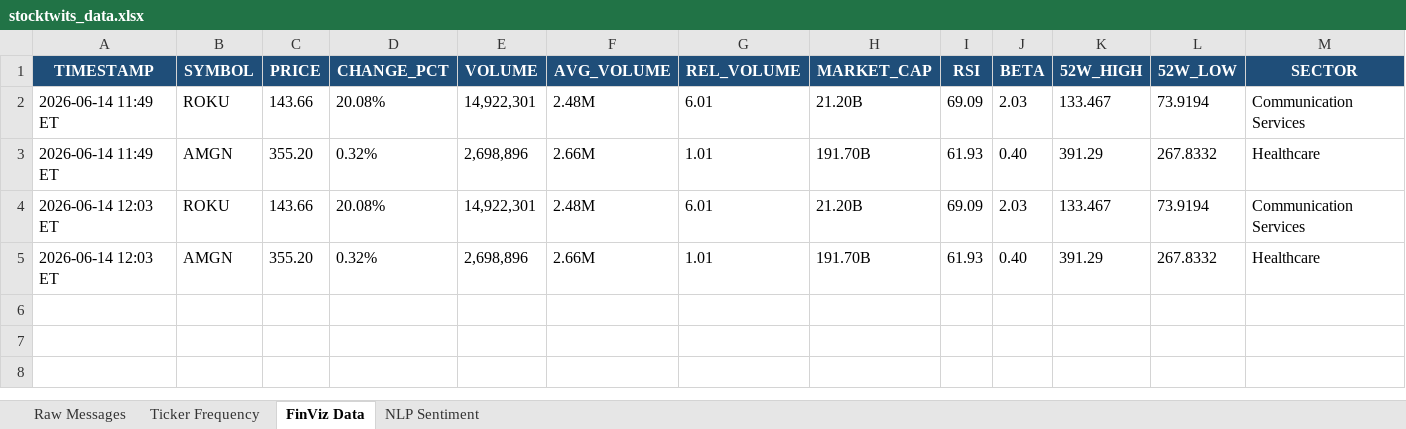
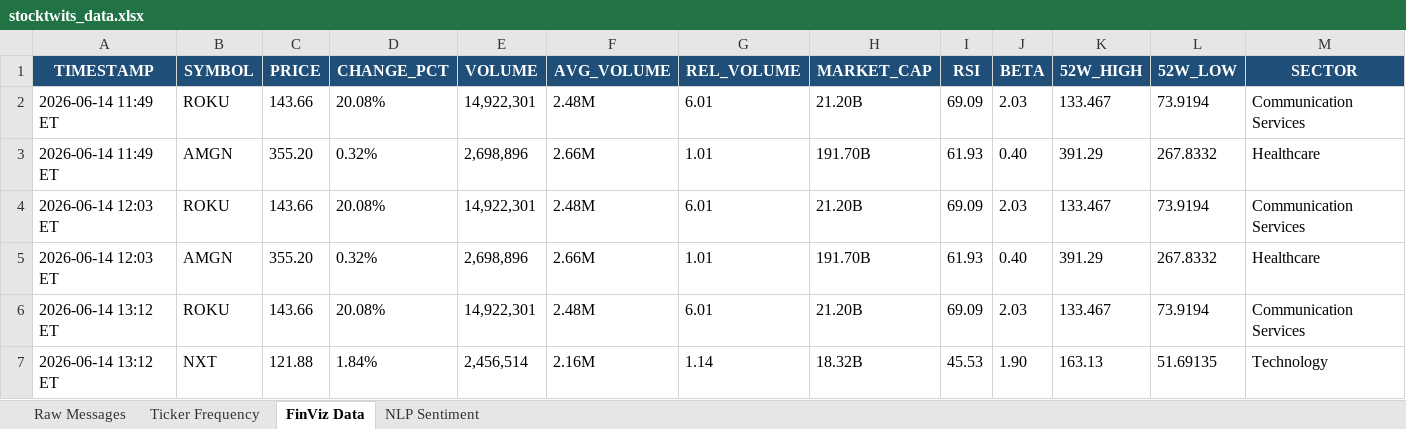
Before and after one commit to 7scgb4t8vc-cpu/stocktwits-collector, an Excel workbook: data/stocktwits_data.xlsx, sheet FinViz Data, drawn as a sheet; only a part is shown; values as stored, in another font and other column widths than the file's, no borders; rows hold the shown columns only; the diff names each change by its address in the sheet, - before the commit and + after, or states it on an @@ line.

```diff
--- a/data/stocktwits_data.xlsx (sheet FinViz Data)
+++ b/data/stocktwits_data.xlsx (sheet FinViz Data)
+row 6: 2026-06-14 13:12 ET | ROKU | 143.66 | 20.08% | 14,922,301 | 2.48M | 6.01 | 21.20B | 69.09 | 2.03 | 133.467 | 73.9194 | Communication Services
+row 7: 2026-06-14 13:12 ET | NXT | 121.88 | 1.84% | 2,456,514 | 2.16M | 1.14 | 18.32B | 45.53 | 1.90 | 163.13 | 51.69135 | Technology
```
Also changed, not shown: sheet NLP Sentiment, sheet Raw Messages, sheet Ticker Frequency, 4 other files.
